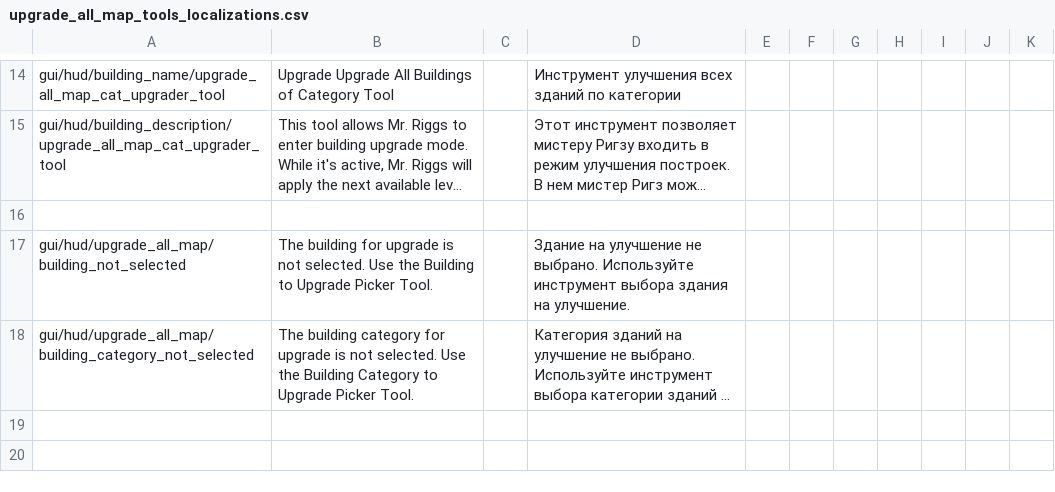
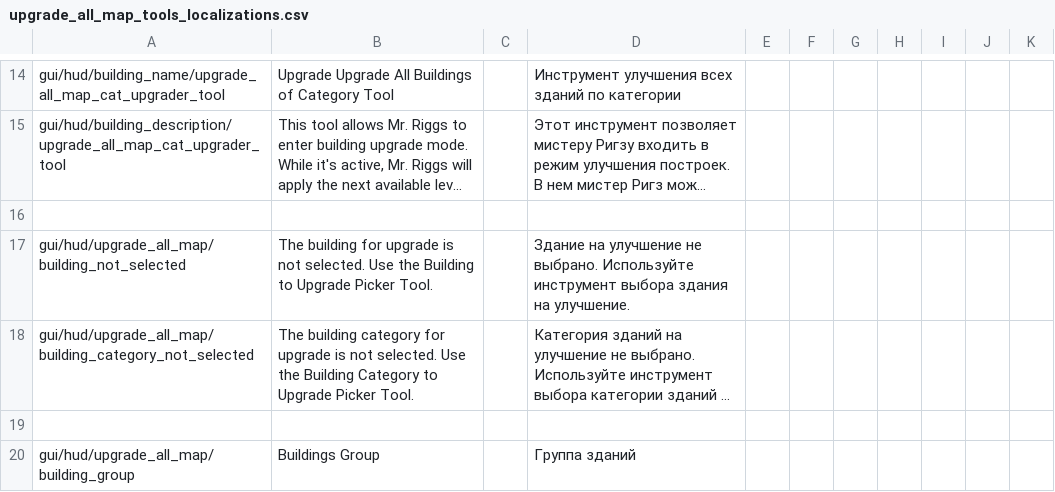
Before and after one commit to PonomarevDmitry/RiftbreakersMods, a CSV file: UpgradeAllMapTools/gui/upgrade_all_map_tools_localizations.csv, drawn as a sheet; only a part is shown, gaps mark what is left out; long unchanged cells end in …; the diff names each change by its address in the sheet, - before the commit and + after, or states it on an @@ line.

Commit message:
UpgradeAllMapTools. Adding upgrade all map by building group.

```diff
--- a/UpgradeAllMapTools/gui/upgrade_all_map_tools_localizations.csv
+++ b/UpgradeAllMapTools/gui/upgrade_all_map_tools_localizations.csv
+row 19: (empty)
+row 20: gui/hud/upgrade_all_map/building_group | Buildings Group |  | Группа зданий
```
Also changed, not shown: 6 other files.
